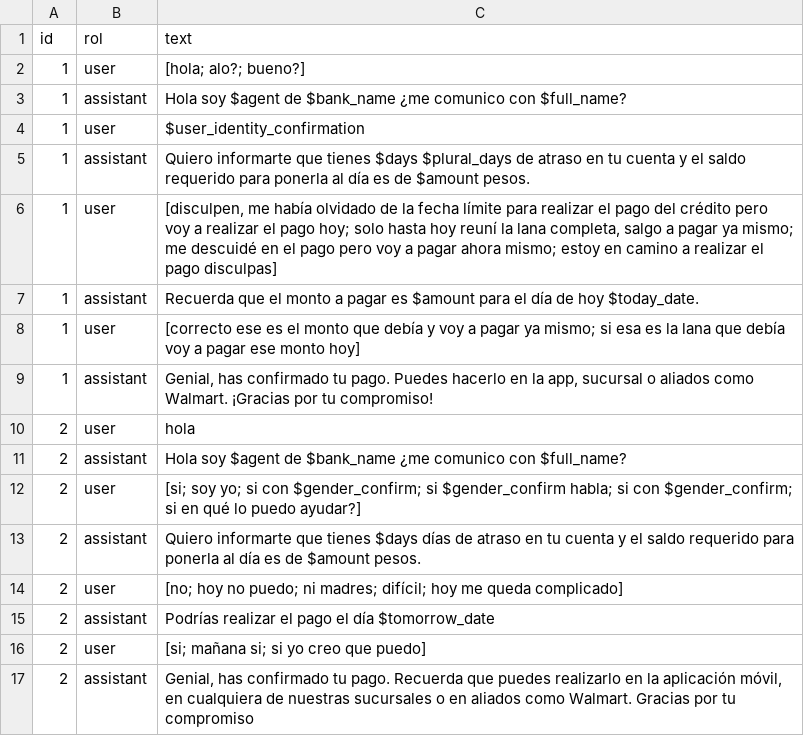
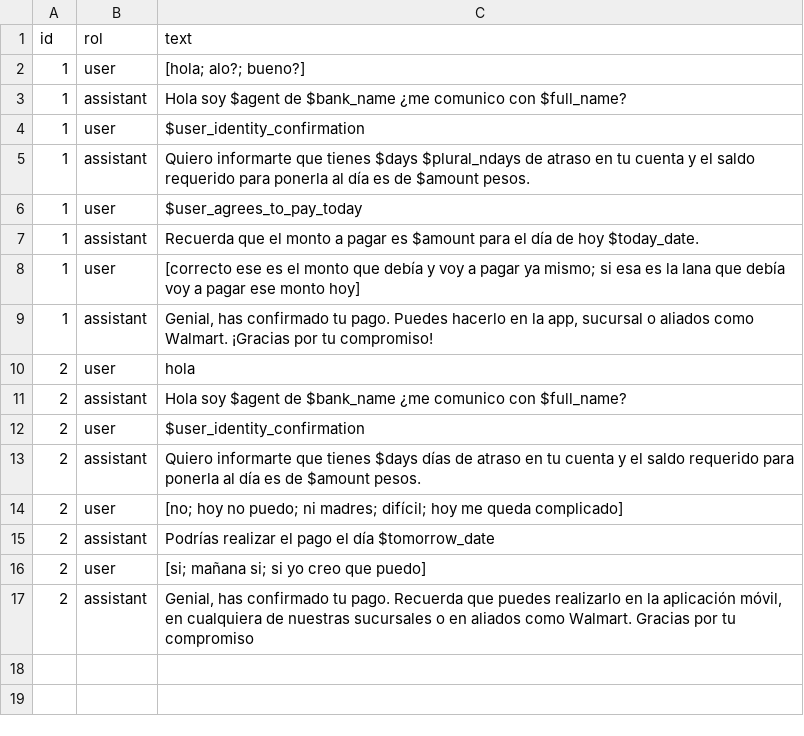
Before and after one commit to omar11205/torchDeepLearning, a CSV file: pandas_cc/simulation_modules/chat_flux_experimental.csv, drawn as a sheet.

```diff
--- a/pandas_cc/simulation_modules/chat_flux_experimental.csv
+++ b/pandas_cc/simulation_modules/chat_flux_experimental.csv
@@ -4,4 +4,4 @@ id,rol,text
 1,user,"$user_identity_confirmation"
-1,assistant,Quiero informarte que tienes $days $plural_days de atraso en tu cuenta y el saldo requerido para ponerla al día es de $amount pesos.
-1,user,"[disculpen, me había olvidado de la fecha límite para realizar el pago del crédito pero voy a realizar el pago hoy; solo hasta hoy reuní la lana completa, salgo a pagar ya mismo; me descuidé en el pago pero voy a pagar ahora mismo; estoy en camino a realizar el pago disculpas]"
+1,assistant,Quiero informarte que tienes $days $plural_ndays de atraso en tu cuenta y el saldo requerido para ponerla al día es de $amount pesos.
+1,user,"$user_agrees_to_pay_today"
 1,assistant,Recuerda que el monto a pagar es $amount para el día de hoy $today_date.
@@ -11,3 +11,3 @@ id,rol,text
 2,assistant,"Hola soy $agent de $bank_name ¿me comunico con $full_name?"
-2,user,"[si; soy yo; si con $gender_confirm; si $gender_confirm habla; si con $gender_confirm; si en qué lo puedo ayudar?]"
+2,user,"$user_identity_confirmation"
 2,assistant,Quiero informarte que tienes $days días de atraso en tu cuenta y el saldo requerido para ponerla al día es de $amount pesos.
```
Also changed, not shown: pandas_cc/simulation_modules/chat_flux_template_azteca_test.csv, 2 other files.
